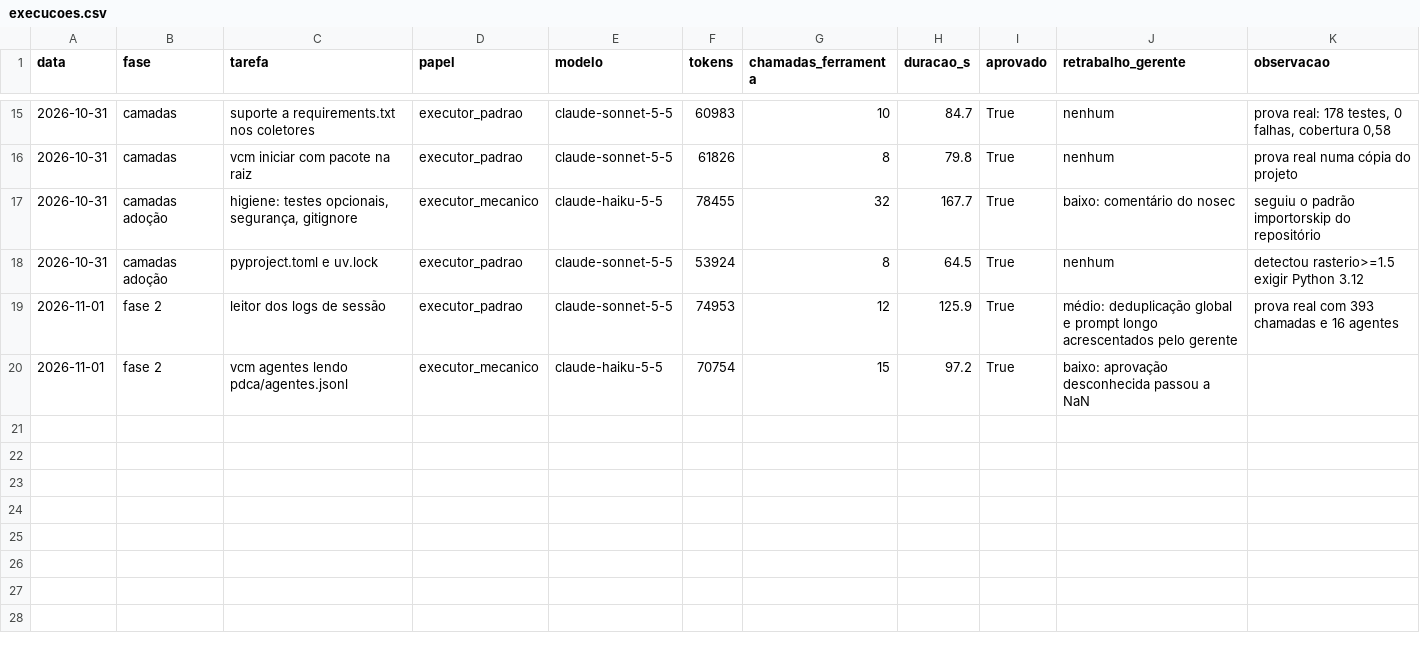
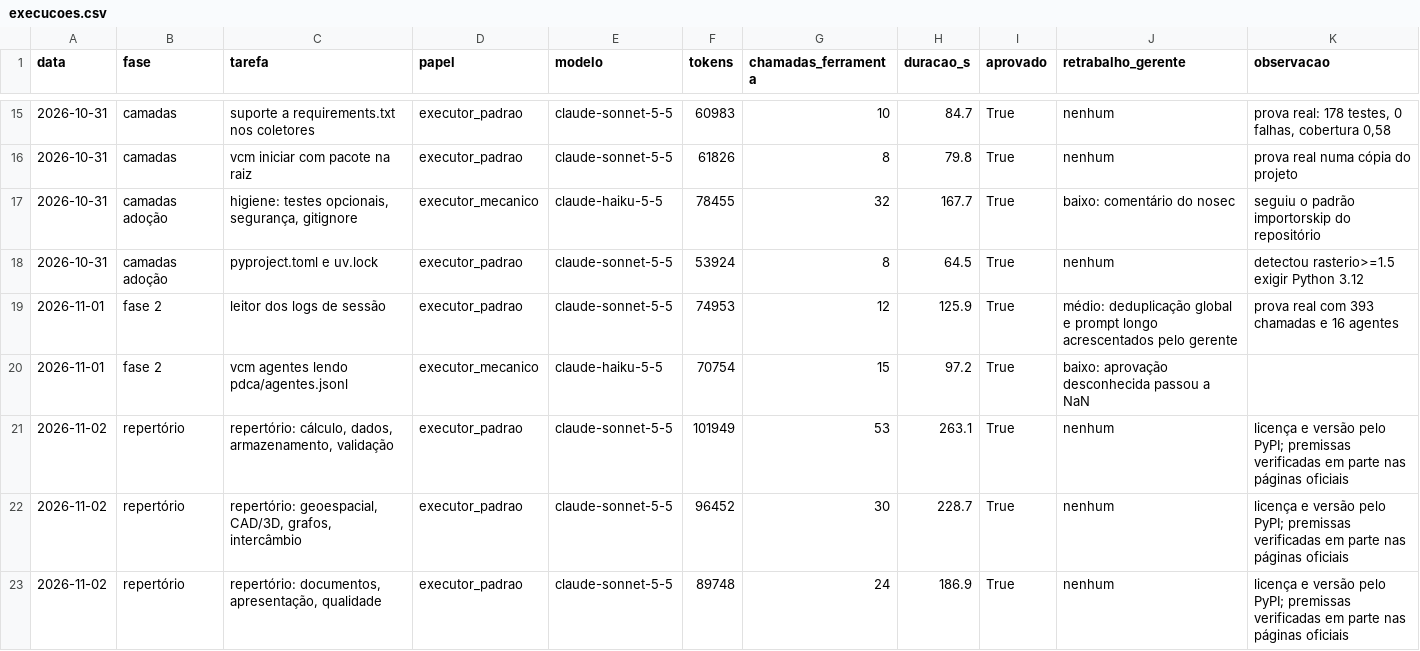
Before and after one commit to CAIOZANETTI/vibe_code_metrics, a CSV file: results/agentes/execucoes.csv, drawn as a sheet; only a part is shown, gaps mark what is left out.

```diff
--- a/results/agentes/execucoes.csv
+++ b/results/agentes/execucoes.csv
@@ -20 +20,4 @@ data,fase,tarefa,papel,modelo,tokens,chamadas_ferramenta,duracao_s,aprovado,retr
 2026-11-01,fase 2,vcm agentes lendo pdca/agentes.jsonl,executor_mecanico,claude-haiku-5-5,70754,15,97.2,True,baixo: aprovação desconhecida passou a NaN,
+2026-11-02,repertório,"repertório: cálculo, dados, armazenamento, validação",executor_padrao,claude-sonnet-5-5,101949,53,263.1,True,nenhum,licença e versão pelo PyPI; premissas verificadas em parte nas páginas oficiais
+2026-11-02,repertório,"repertório: geoespacial, CAD/3D, grafos, intercâmbio",executor_padrao,claude-sonnet-5-5,96452,30,228.7,True,nenhum,licença e versão pelo PyPI; premissas verificadas em parte nas páginas oficiais
+2026-11-02,repertório,"repertório: documentos, apresentação, qualidade",executor_padrao,claude-sonnet-5-5,89748,24,186.9,True,nenhum,licença e versão pelo PyPI; premissas verificadas em parte nas páginas oficiais
```
Also changed, not shown: 2 other files.
